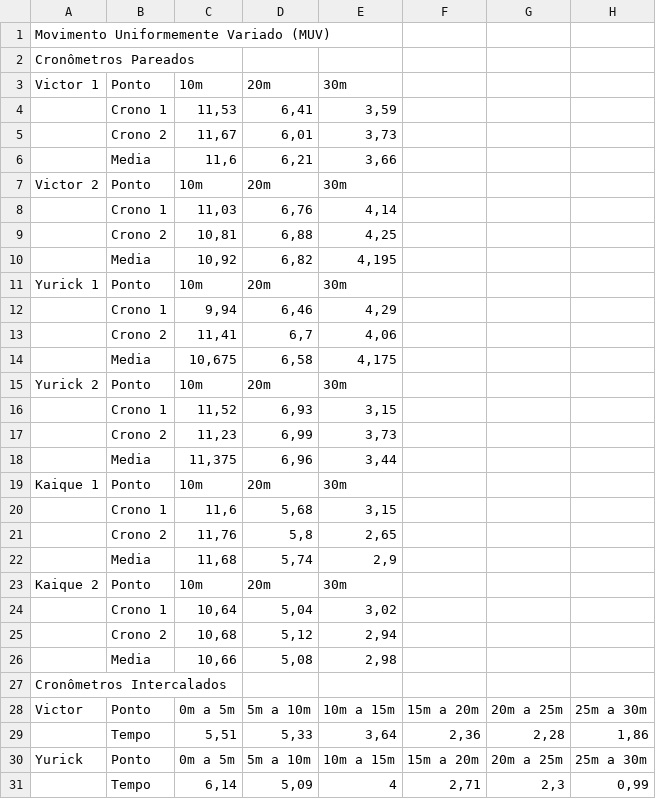
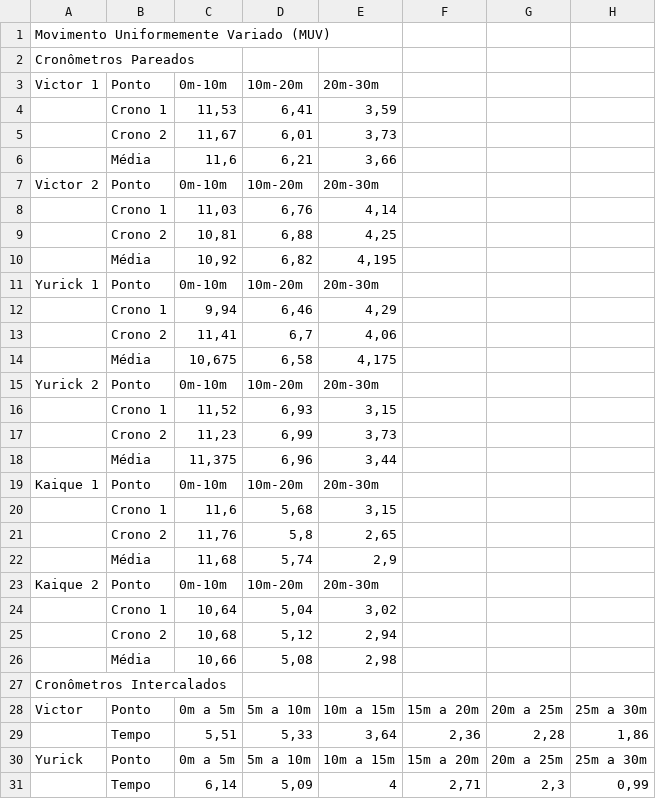
Before and after one commit to victorhmp/mac209, a CSV file: EP01/MUV.csv, drawn as a sheet; only a part is shown.

Commit message:
Correcting minor data errors
Signed-off-by: root <root@LAPTOP-GG0E453H.localdomain>

```diff
--- a/EP01/MUV.csv
+++ b/EP01/MUV.csv
@@ -2,26 +2,26 @@ Movimento Uniformemente Variado (MUV),,,,,,,
 Cronômetros Pareados,,,,,,,
-Victor 1,Ponto,10m,20m,30m,,,
+Victor 1,Ponto,0m-10m,10m-20m,20m-30m,,,
 ,Crono 1,"11,53","6,41","3,59",,,
 ,Crono 2,"11,67","6,01","3,73",,,
-,Media,"11,6","6,21","3,66",,,
-Victor 2,Ponto,10m,20m,30m,,,
+,Média,"11,6","6,21","3,66",,,
+Victor 2,Ponto,0m-10m,10m-20m,20m-30m,,,
 ,Crono 1,"11,03","6,76","4,14",,,
 ,Crono 2,"10,81","6,88","4,25",,,
-,Media,"10,92","6,82","4,195",,,
-Yurick 1,Ponto,10m,20m,30m,,,
+,Média,"10,92","6,82","4,195",,,
+Yurick 1,Ponto,0m-10m,10m-20m,20m-30m,,,
 ,Crono 1,"9,94","6,46","4,29",,,
 ,Crono 2,"11,41","6,7","4,06",,,
-,Media,"10,675","6,58","4,175",,,
-Yurick 2,Ponto,10m,20m,30m,,,
+,Média,"10,675","6,58","4,175",,,
+Yurick 2,Ponto,0m-10m,10m-20m,20m-30m,,,
 ,Crono 1,"11,52","6,93","3,15",,,
 ,Crono 2,"11,23","6,99","3,73",,,
-,Media,"11,375","6,96","3,44",,,
-Kaique 1,Ponto,10m,20m,30m,,,
+,Média,"11,375","6,96","3,44",,,
+Kaique 1,Ponto,0m-10m,10m-20m,20m-30m,,,
 ,Crono 1,"11,6","5,68","3,15",,,
 ,Crono 2,"11,76","5,8","2,65",,,
-,Media,"11,68","5,74","2,9",,,
-Kaique 2,Ponto,10m,20m,30m,,,
+,Média,"11,68","5,74","2,9",,,
+Kaique 2,Ponto,0m-10m,10m-20m,20m-30m,,,
 ,Crono 1,"10,64","5,04","3,02",,,
 ,Crono 2,"10,68","5,12","2,94",,,
-,Media,"10,66","5,08","2,98",,,
+,Média,"10,66","5,08","2,98",,,
 Cronômetros Intercalados,,,,,,,
```
